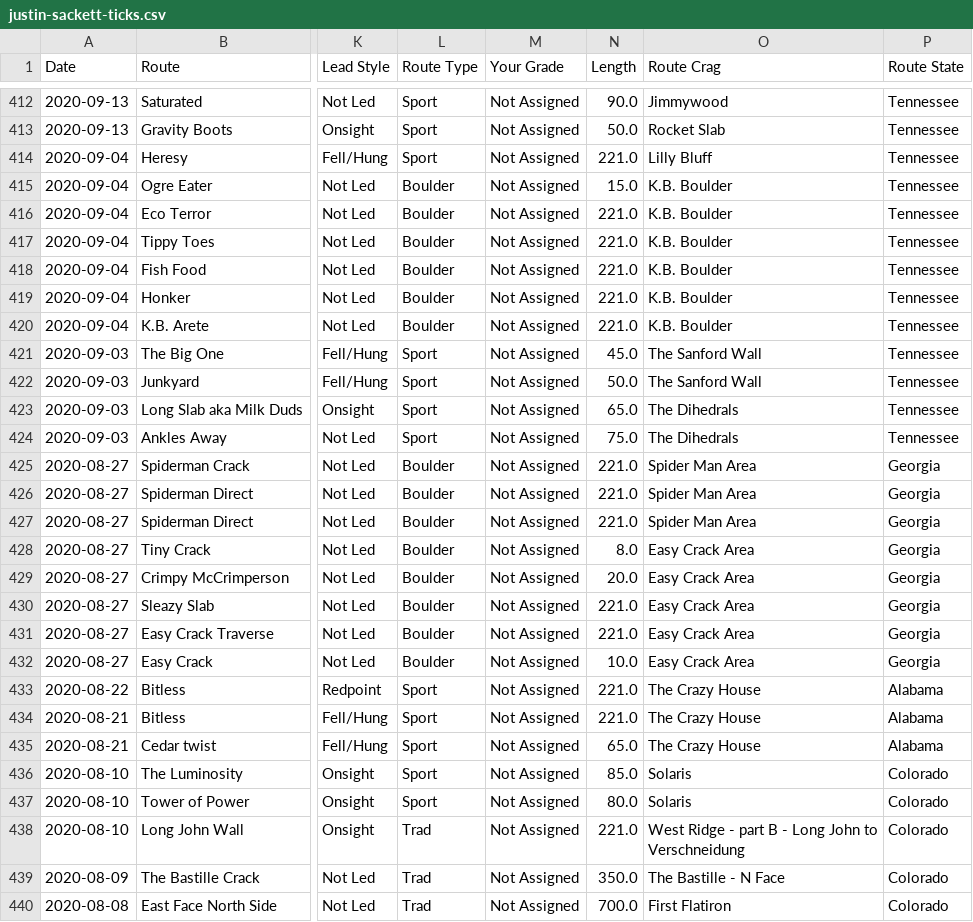
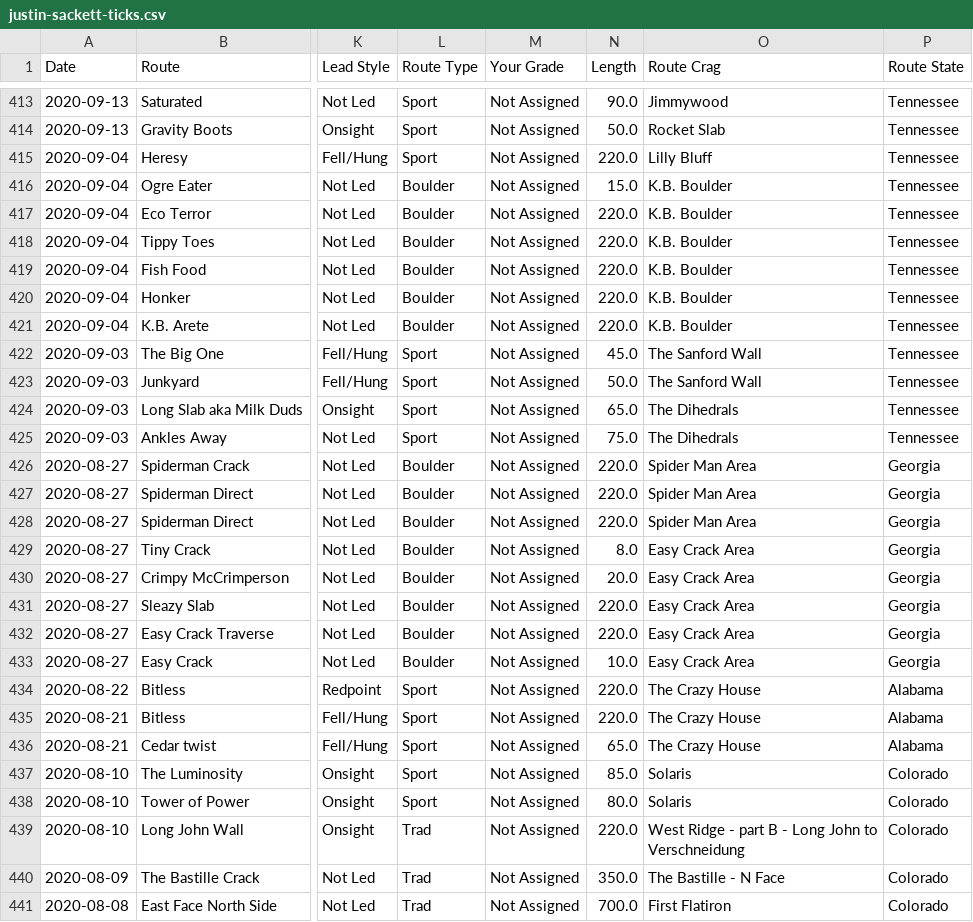
Before and after one commit to atfb10/Monthly-Climbing-Analysis-from-MP-Ticks, a CSV file: user_files/justin-sackett/justin-sackett-ticks.csv, drawn as a sheet; only a part is shown, gaps mark what is left out; addresses are those after the commit; the diff covers the shown part only; the diff names each change by its address in the sheet, - before the commit and + after, or states it on an @@ line.

```diff
--- a/user_files/justin-sackett/justin-sackett-ticks.csv
+++ b/user_files/justin-sackett/justin-sackett-ticks.csv
-N415 (Length): 221.0
+N415 (Length): 220.0
-N417:N421 (Length): 221.0
+N417:N421 (Length): 220.0
-N426:N428 (Length): 221.0
+N426:N428 (Length): 220.0
-N431:N432 (Length): 221.0
+N431:N432 (Length): 220.0
-N434:N435 (Length): 221.0
+N434:N435 (Length): 220.0
-N439 (Length): 221.0
+N439 (Length): 220.0
```
Also changed, not shown: 1 added row and 125 edited cells elsewhere in this file, user_files/adam-forestier/adam-forestier-ticks.csv, user_files/ashley-forestier/ashley-forestier-ticks.csv, 17 other files.
